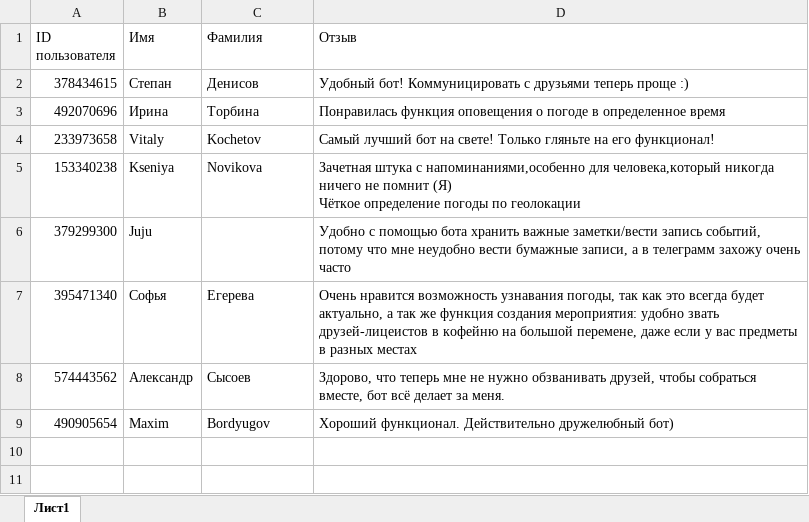
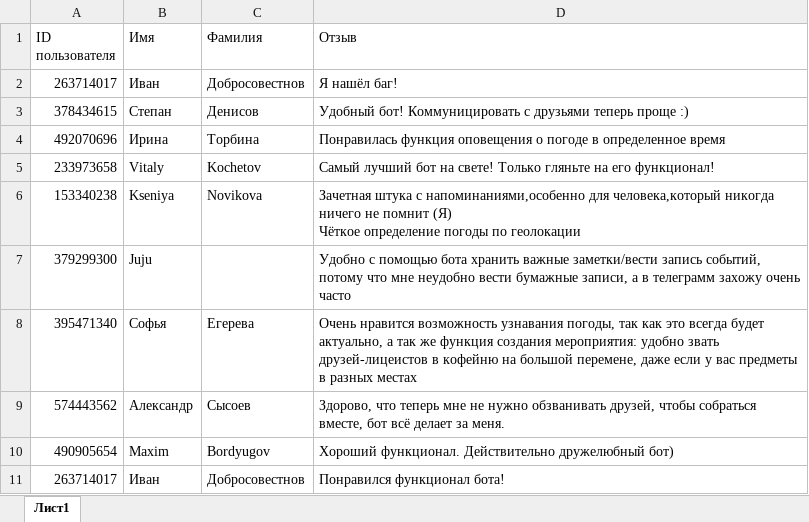
Before and after one commit to ivankot88/telegram_bot_friend, an Excel workbook: review.xlsx, sheet Лист1, drawn as a sheet; values as stored, in another font and other column widths than the file's, no borders; the diff names each change by its address in the sheet, - before the commit and + after, or states it on an @@ line.

```diff
--- a/review.xlsx (sheet Лист1)
+++ b/review.xlsx (sheet Лист1)
+row 2: 263714017 | Иван | Добросовестнов | Я нашёл баг!
+row 11: 263714017 | Иван | Добросовестнов | Понравился функционал бота!
```
Also changed, not shown: 3 other files.
